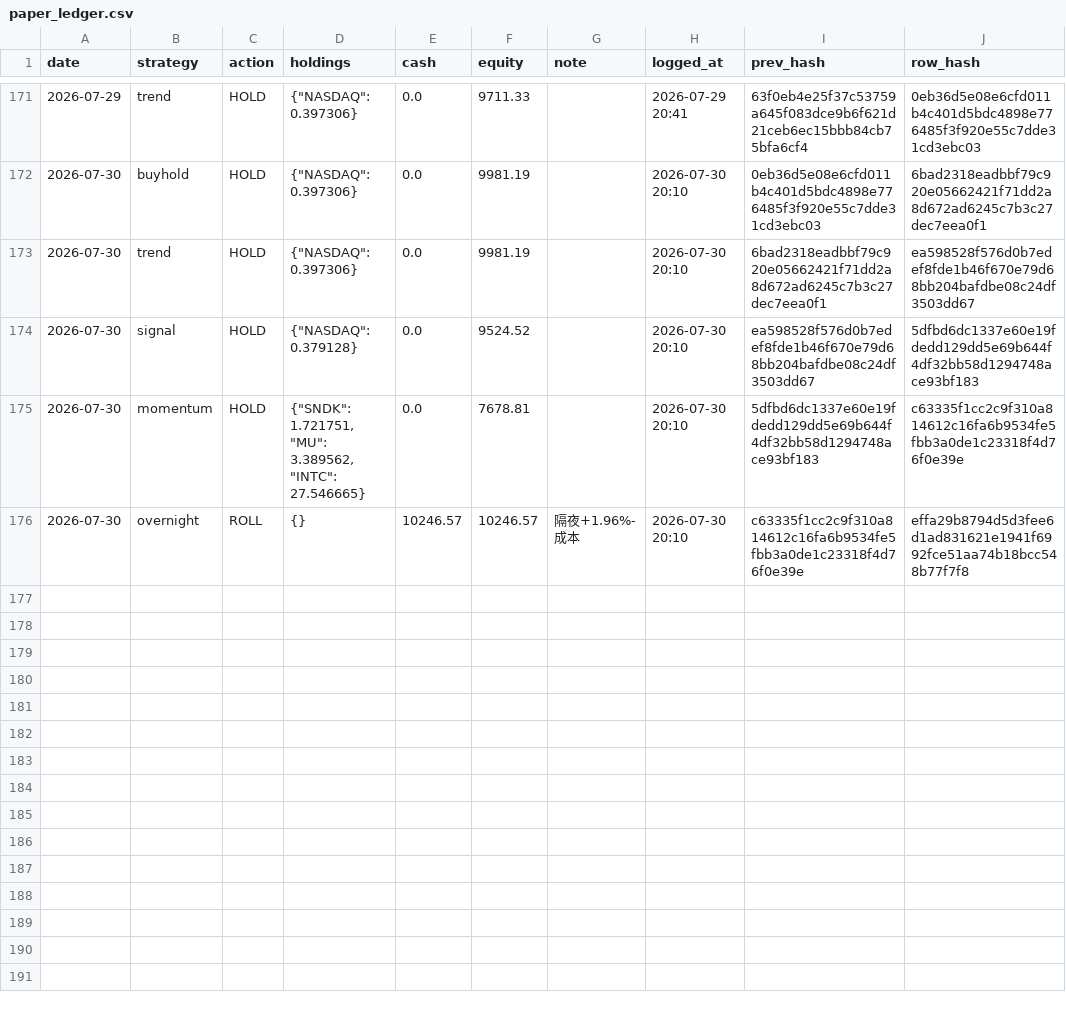
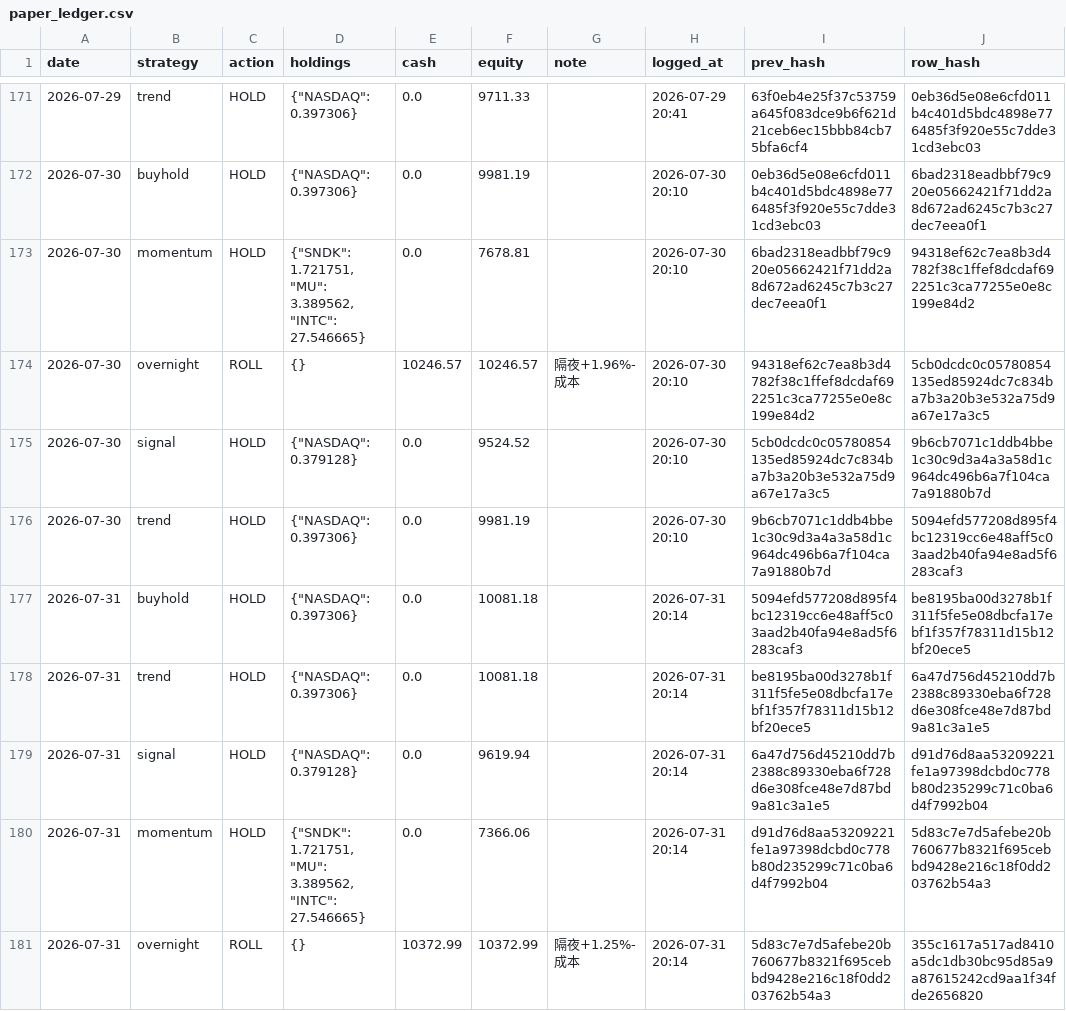
Before and after one commit to Vambrocop/alpha-lab, a CSV file: market-analysis/data/processed/paper_ledger.csv, drawn as a sheet; only a part is shown, gaps mark what is left out.

```diff
--- a/market-analysis/data/processed/paper_ledger.csv
+++ b/market-analysis/data/processed/paper_ledger.csv
@@ -172,5 +172,10 @@ date,strategy,action,holdings,cash,equity,note,logged_at,prev_hash,row_hash
 2026-07-30,buyhold,HOLD,"{""NASDAQ"": 0.397306}",0.0,9981.19,,2026-07-30 20:10,0eb36d5e08e6cfd011b4c401d5bdc4898e776485f3f920e55c7dde31cd3ebc03,6bad2318eadbbf79c920e05662421f71dd2a8d672ad6245c7b3c27dec7eea0f1
-2026-07-30,trend,HOLD,"{""NASDAQ"": 0.397306}",0.0,9981.19,,2026-07-30 20:10,6bad2318eadbbf79c920e05662421f71dd2a8d672ad6245c7b3c27dec7eea0f1,ea598528f576d0b7edef8fde1b46f670e79d68bb204bafdbe08c24df3503dd67
-2026-07-30,signal,HOLD,"{""NASDAQ"": 0.379128}",0.0,9524.52,,2026-07-30 20:10,ea598528f576d0b7edef8fde1b46f670e79d68bb204bafdbe08c24df3503dd67,5dfbd6dc1337e60e19fdedd129dd5e69b644f4df32bb58d1294748ace93bf183
-2026-07-30,momentum,HOLD,"{""SNDK"": 1.721751, ""MU"": 3.389562, ""INTC"": 27.546665}",0.0,7678.81,,2026-07-30 20:10,5dfbd6dc1337e60e19fdedd129dd5e69b644f4df32bb58d1294748ace93bf183,c63335f1cc2c9f310a814612c16fa6b9534fe5fbb3a0de1c23318f4d76f0e39e
-2026-07-30,overnight,ROLL,{},10246.57,10246.57,隔夜+1.96%-成本,2026-07-30 20:10,c63335f1cc2c9f310a814612c16fa6b9534fe5fbb3a0de1c23318f4d76f0e39e,effa29b8794d5d3fee6d1ad831621e1941f6992fce51aa74b18bcc548b77f7f8
+2026-07-30,momentum,HOLD,"{""SNDK"": 1.721751, ""MU"": 3.389562, ""INTC"": 27.546665}",0.0,7678.81,,2026-07-30 20:10,6bad2318eadbbf79c920e05662421f71dd2a8d672ad6245c7b3c27dec7eea0f1,94318ef62c7ea8b3d4782f38c1ffef8dcdaf692251c3ca77255e0e8c199e84d2
+2026-07-30,overnight,ROLL,{},10246.57,10246.57,隔夜+1.96%-成本,2026-07-30 20:10,94318ef62c7ea8b3d4782f38c1ffef8dcdaf692251c3ca77255e0e8c199e84d2,5cb0dcdc0c05780854135ed85924dc7c834ba7b3a20b3e532a75d9a67e17a3c5
+2026-07-30,signal,HOLD,"{""NASDAQ"": 0.379128}",0.0,9524.52,,2026-07-30 20:10,5cb0dcdc0c05780854135ed85924dc7c834ba7b3a20b3e532a75d9a67e17a3c5,9b6cb7071c1ddb4bbe1c30c9d3a4a3a58d1c964dc496b6a7f104ca7a91880b7d
+2026-07-30,trend,HOLD,"{""NASDAQ"": 0.397306}",0.0,9981.19,,2026-07-30 20:10,9b6cb7071c1ddb4bbe1c30c9d3a4a3a58d1c964dc496b6a7f104ca7a91880b7d,5094efd577208d895f4bc12319cc6e48aff5c03aad2b40fa94e8ad5f6283caf3
+2026-07-31,buyhold,HOLD,"{""NASDAQ"": 0.397306}",0.0,10081.18,,2026-07-31 20:14,5094efd577208d895f4bc12319cc6e48aff5c03aad2b40fa94e8ad5f6283caf3,be8195ba00d3278b1f311f5fe5e08dbcfa17ebf1f357f78311d15b12bf20ece5
+2026-07-31,trend,HOLD,"{""NASDAQ"": 0.397306}",0.0,10081.18,,2026-07-31 20:14,be8195ba00d3278b1f311f5fe5e08dbcfa17ebf1f357f78311d15b12bf20ece5,6a47d756d45210dd7b2388c89330eba6f728d6e308fce48e7d87bd9a81c3a1e5
+2026-07-31,signal,HOLD,"{""NASDAQ"": 0.379128}",0.0,9619.94,,2026-07-31 20:14,6a47d756d45210dd7b2388c89330eba6f728d6e308fce48e7d87bd9a81c3a1e5,d91d76d8aa53209221fe1a97398dcbd0c778b80d235299c71c0ba6d4f7992b04
+2026-07-31,momentum,HOLD,"{""SNDK"": 1.721751, ""MU"": 3.389562, ""INTC"": 27.546665}",0.0,7366.06,,2026-07-31 20:14,d91d76d8aa53209221fe1a97398dcbd0c778b80d235299c71c0ba6d4f7992b04,5d83c7e7d5afebe20b760677b8321f695cebbd9428e216c18f0dd203762b54a3
+2026-07-31,overnight,ROLL,{},10372.99,10372.99,隔夜+1.25%-成本,2026-07-31 20:14,5d83c7e7d5afebe20b760677b8321f695cebbd9428e216c18f0dd203762b54a3,355c1617a517ad8410a5dc1db30bc95d85a9a87615242cd9aa1f34fde2656820
```
Also changed, not shown: market-analysis/data/processed/prediction_log.csv, 19 other files.
